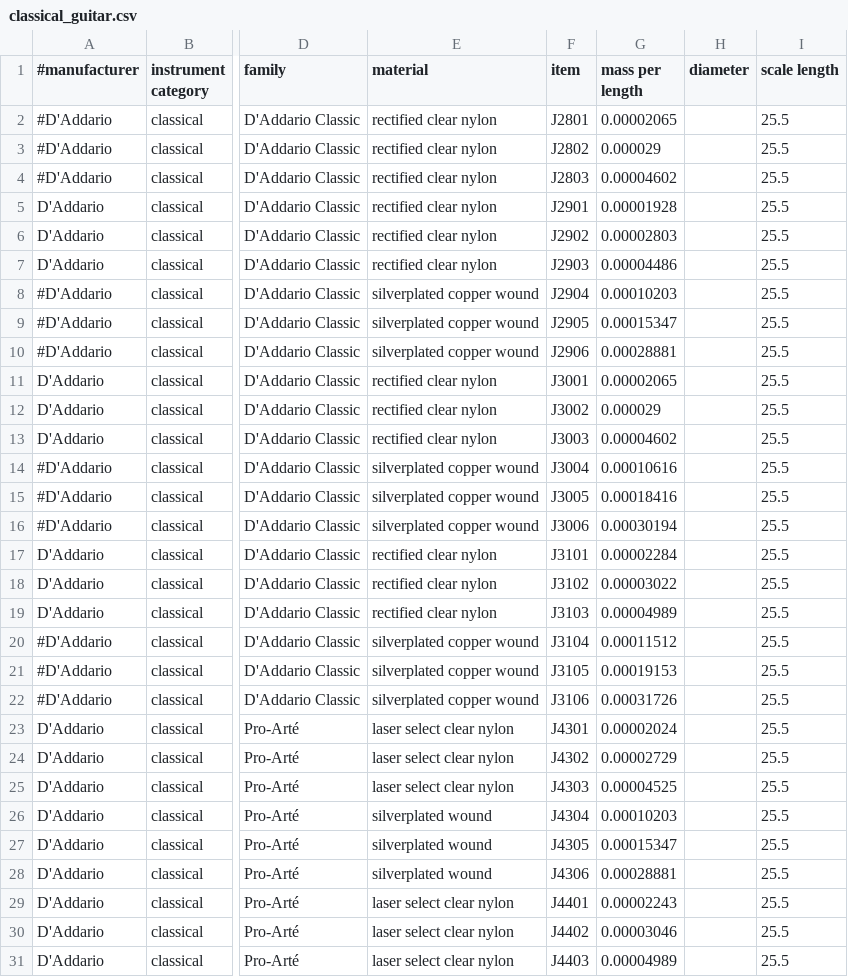
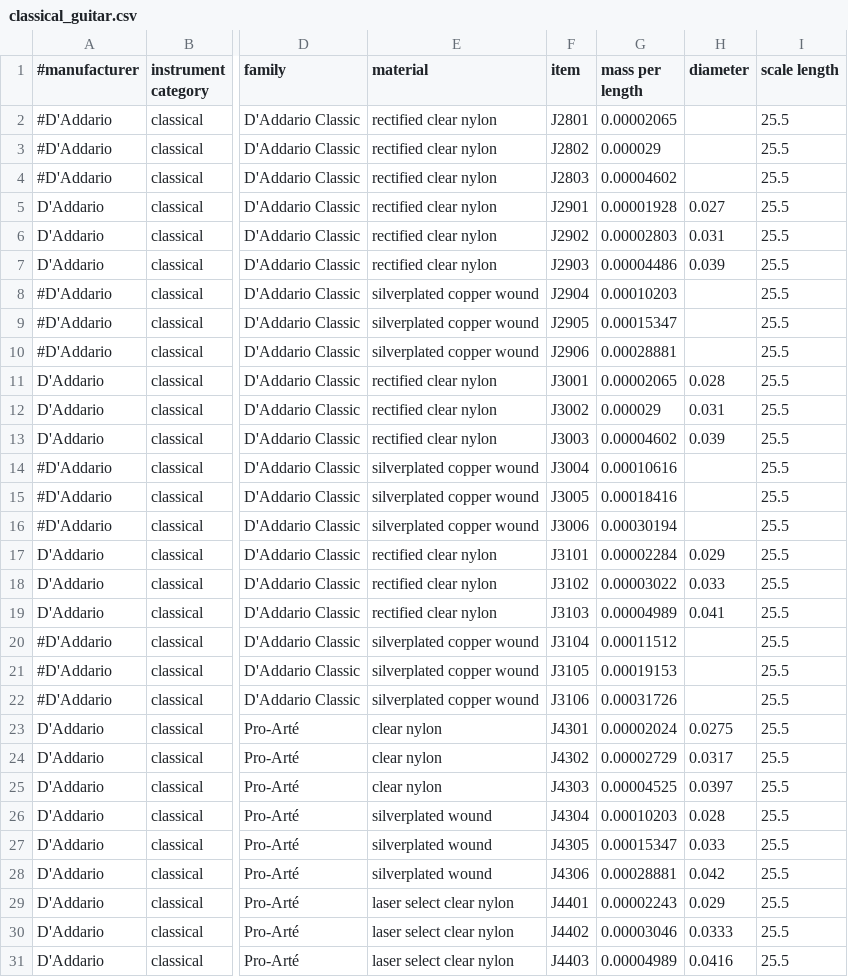
Before and after one commit to haisamido/organology, a CSV file: sources/daadario/classical_guitar.csv, drawn as a sheet; only a part is shown, gaps mark what is left out; the diff covers the shown part only; the diff names each change by its address in the sheet, - before the commit and + after, or states it on an @@ line.

```diff
--- a/sources/daadario/classical_guitar.csv
+++ b/sources/daadario/classical_guitar.csv
-H5 (diameter): (empty)
+H5 (diameter): 0.027
-H6 (diameter): (empty)
+H6 (diameter): 0.031
-H7 (diameter): (empty)
+H7 (diameter): 0.039
-H11 (diameter): (empty)
+H11 (diameter): 0.028
-H12 (diameter): (empty)
+H12 (diameter): 0.031
-H13 (diameter): (empty)
+H13 (diameter): 0.039
-H17 (diameter): (empty)
+H17 (diameter): 0.029
-H18 (diameter): (empty)
+H18 (diameter): 0.033
-H19 (diameter): (empty)
+H19 (diameter): 0.041
-E23:E25 (material): laser select clear nylon
+E23:E25 (material): clear nylon
-H23 (diameter): (empty)
+H23 (diameter): 0.0275
-H24 (diameter): (empty)
+H24 (diameter): 0.0317
-H25 (diameter): (empty)
+H25 (diameter): 0.0397
-H26 (diameter): (empty)
+H26 (diameter): 0.028
-H27 (diameter): (empty)
+H27 (diameter): 0.033
-H28 (diameter): (empty)
+H28 (diameter): 0.042
-H29 (diameter): (empty)
+H29 (diameter): 0.029
-H30 (diameter): (empty)
+H30 (diameter): 0.0333
-H31 (diameter): (empty)
+H31 (diameter): 0.0416
```
Also changed, not shown: 3 added rows and 40 edited cells elsewhere in this file, 6 other files.
